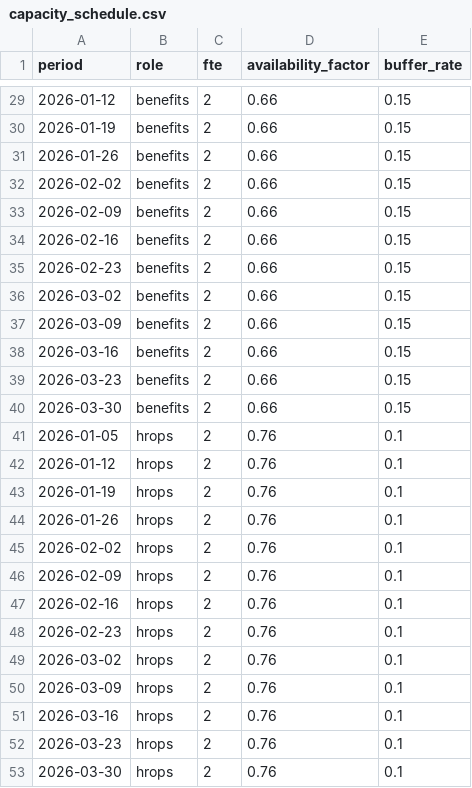
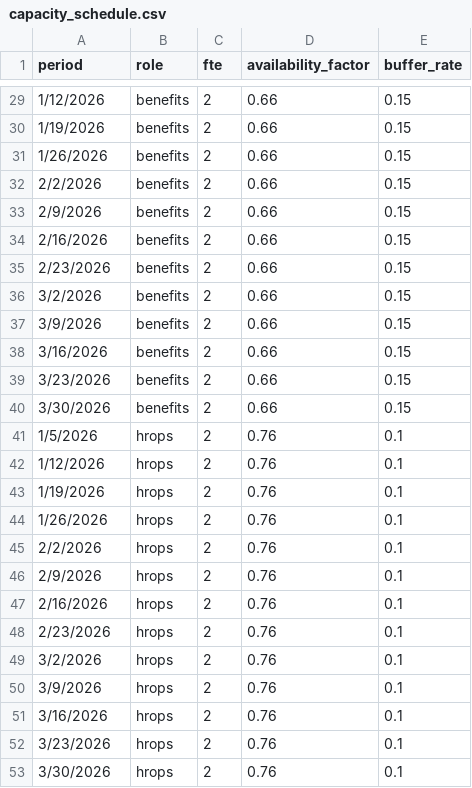
Before and after one commit to ryanbrush30/hrcapacity, a CSV file: data/capacity_schedule.csv, drawn as a sheet; only a part is shown, gaps mark what is left out; the diff covers the shown part only.

```diff
--- a/data/capacity_schedule.csv
+++ b/data/capacity_schedule.csv
@@ -29,25 +29,25 @@ period,role,fte,availability_factor,buffer_rate
-2026-01-12,benefits,2,0.66,0.15
-2026-01-19,benefits,2,0.66,0.15
-2026-01-26,benefits,2,0.66,0.15
-2026-02-02,benefits,2,0.66,0.15
-2026-02-09,benefits,2,0.66,0.15
-2026-02-16,benefits,2,0.66,0.15
-2026-02-23,benefits,2,0.66,0.15
-2026-03-02,benefits,2,0.66,0.15
-2026-03-09,benefits,2,0.66,0.15
-2026-03-16,benefits,2,0.66,0.15
-2026-03-23,benefits,2,0.66,0.15
-2026-03-30,benefits,2,0.66,0.15
-2026-01-05,hrops,2,0.76,0.1
-2026-01-12,hrops,2,0.76,0.1
-2026-01-19,hrops,2,0.76,0.1
-2026-01-26,hrops,2,0.76,0.1
-2026-02-02,hrops,2,0.76,0.1
-2026-02-09,hrops,2,0.76,0.1
-2026-02-16,hrops,2,0.76,0.1
-2026-02-23,hrops,2,0.76,0.1
-2026-03-02,hrops,2,0.76,0.1
-2026-03-09,hrops,2,0.76,0.1
-2026-03-16,hrops,2,0.76,0.1
-2026-03-23,hrops,2,0.76,0.1
-2026-03-30,hrops,2,0.76,0.1
+1/12/2026,benefits,2,0.66,0.15
+1/19/2026,benefits,2,0.66,0.15
+1/26/2026,benefits,2,0.66,0.15
+2/2/2026,benefits,2,0.66,0.15
+2/9/2026,benefits,2,0.66,0.15
+2/16/2026,benefits,2,0.66,0.15
+2/23/2026,benefits,2,0.66,0.15
+3/2/2026,benefits,2,0.66,0.15
+3/9/2026,benefits,2,0.66,0.15
+3/16/2026,benefits,2,0.66,0.15
+3/23/2026,benefits,2,0.66,0.15
+3/30/2026,benefits,2,0.66,0.15
+1/5/2026,hrops,2,0.76,0.1
+1/12/2026,hrops,2,0.76,0.1
+1/19/2026,hrops,2,0.76,0.1
+1/26/2026,hrops,2,0.76,0.1
+2/2/2026,hrops,2,0.76,0.1
+2/9/2026,hrops,2,0.76,0.1
+2/16/2026,hrops,2,0.76,0.1
+2/23/2026,hrops,2,0.76,0.1
+3/2/2026,hrops,2,0.76,0.1
+3/9/2026,hrops,2,0.76,0.1
+3/16/2026,hrops,2,0.76,0.1
+3/23/2026,hrops,2,0.76,0.1
+3/30/2026,hrops,2,0.76,0.1
```
Also changed, not shown: 40 edited cells elsewhere in this file, artifacts_samples/run_example/totals.csv, artifacts_samples/run_example/utilization_by_role_period.csv, 4 other files.
